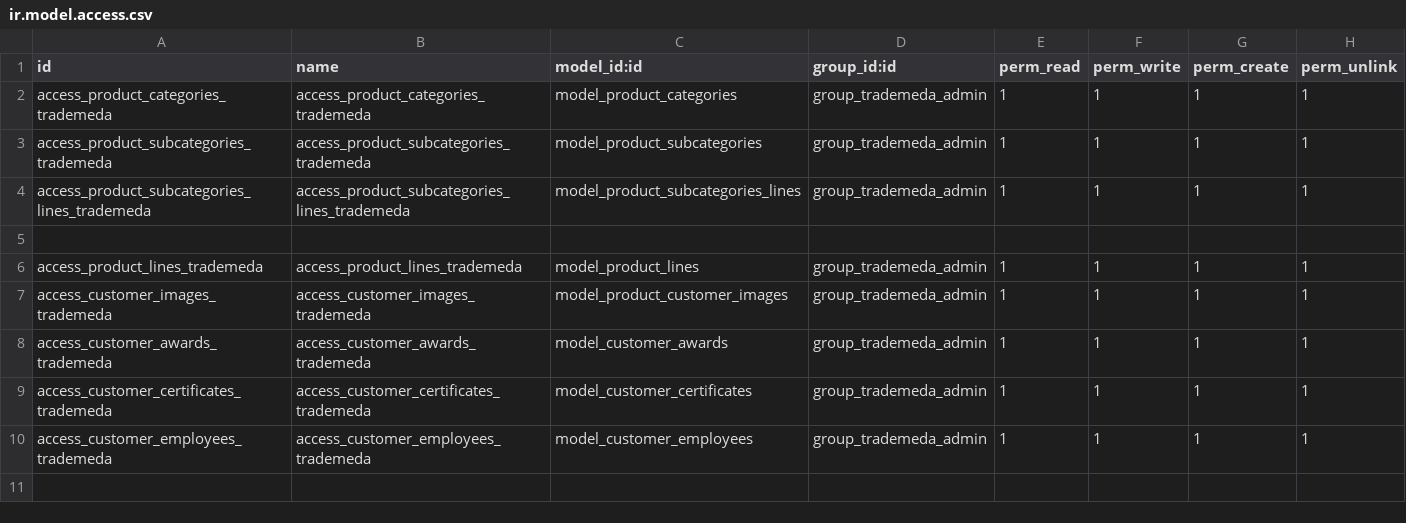
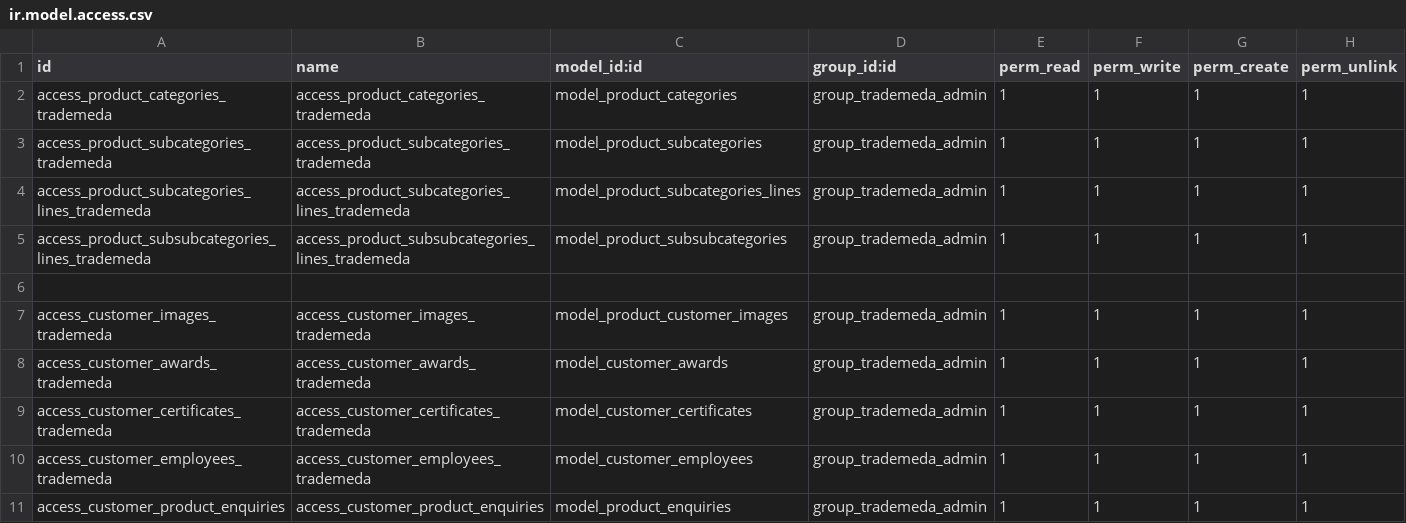
Before and after one commit to Usman-Shaikhnag/trademeda_marketplace, a CSV file: security/ir.model.access.csv, drawn as a sheet.

```diff
--- a/security/ir.model.access.csv
+++ b/security/ir.model.access.csv
@@ -4,4 +4,4 @@ access_product_subcategories_trademeda,access_product_subcategories_trademeda,mo
 access_product_subcategories_lines_trademeda,access_product_subcategories_lines_trademeda,model_product_subcategories_lines,group_trademeda_admin,1,1,1,1
+access_product_subsubcategories_lines_trademeda,access_product_subsubcategories_lines_trademeda,model_product_subsubcategories,group_trademeda_admin,1,1,1,1
 
-access_product_lines_trademeda,access_product_lines_trademeda,model_product_lines,group_trademeda_admin,1,1,1,1
 access_customer_images_trademeda,access_customer_images_trademeda,model_product_customer_images,group_trademeda_admin,1,1,1,1
@@ -10 +10,2 @@ access_customer_certificates_trademeda,access_customer_certificates_trademeda,mo
 access_customer_employees_trademeda,access_customer_employees_trademeda,model_customer_employees,group_trademeda_admin,1,1,1,1
+access_customer_product_enquiries,access_customer_product_enquiries,model_product_enquiries,group_trademeda_admin,1,1,1,1
```
Also changed, not shown: 22 other files.
